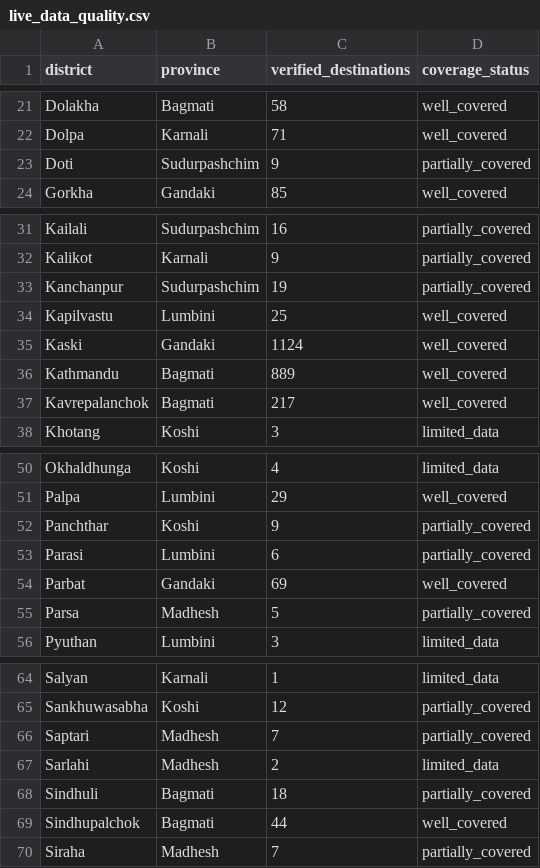
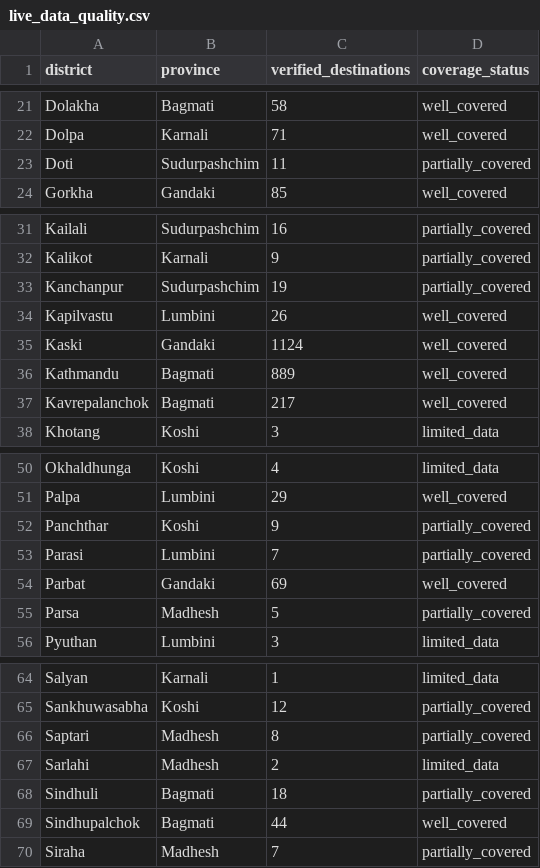
Before and after one commit to Diwash234/Tourism, a CSV file: reports/live_data_quality.csv, drawn as a sheet; only a part is shown, gaps mark what is left out.

Commit message:
Post-amenity verification: field test 395/811 (0 route failures), E2E 72/72, quality report refreshed
- Field test re-run after amenity layer + images: found 395/811, routes
  395/395 with 0 failures, hubs 77/77; coverage hospital 97.7% bank 98.2%
  hotel 98.2% restaurant 91.9% police 99.2%.
- E2E live suite 72/72 on the restored stack; health 503->200 after
  recreating the sandbox-wiped media/ dir (env artifact, not a regression).
- live_data_quality regenerated: 6,659 destinations / 6,602 public, 0
  missing coordinates, 0 outside-Nepal bbox, images 100%.

Co-authored-by: arena-agent <297053741+arena-agent@users.noreply.github.com>

```diff
--- a/reports/live_data_quality.csv
+++ b/reports/live_data_quality.csv
@@ -22,3 +22,3 @@ Dolakha,Bagmati,58,well_covered
 Dolpa,Karnali,71,well_covered
-Doti,Sudurpashchim,9,partially_covered
+Doti,Sudurpashchim,11,partially_covered
 Gorkha,Gandaki,85,well_covered
@@ -33,3 +33,3 @@ Kalikot,Karnali,9,partially_covered
 Kanchanpur,Sudurpashchim,19,partially_covered
-Kapilvastu,Lumbini,25,well_covered
+Kapilvastu,Lumbini,26,well_covered
 Kaski,Gandaki,1124,well_covered
@@ -52,3 +52,3 @@ Palpa,Lumbini,29,well_covered
 Panchthar,Koshi,9,partially_covered
-Parasi,Lumbini,6,partially_covered
+Parasi,Lumbini,7,partially_covered
 Parbat,Gandaki,69,well_covered
@@ -65,3 +65,3 @@ Salyan,Karnali,1,limited_data
 Sankhuwasabha,Koshi,12,partially_covered
-Saptari,Madhesh,7,partially_covered
+Saptari,Madhesh,8,partially_covered
 Sarlahi,Madhesh,2,limited_data
```
Also changed, not shown: 5 other files.
